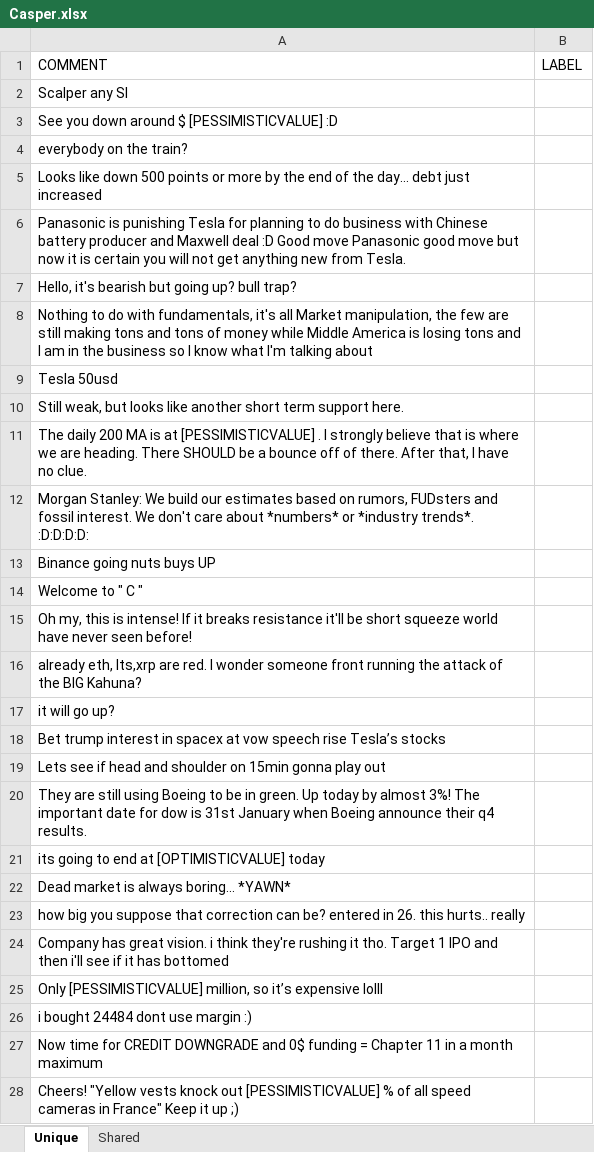
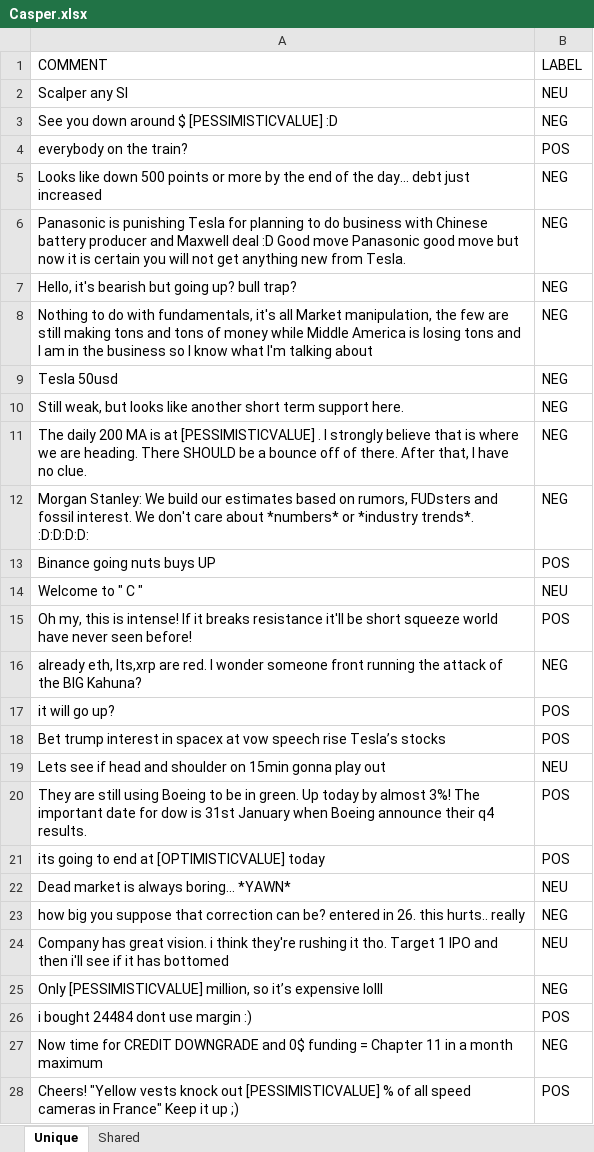
Before and after one commit to falkenovergaard/TA_Exam, an Excel workbook: data/labeled_data/Casper.xlsx, sheet Unique, drawn as a sheet; only a part is shown; values as stored, in another font and other column widths than the file's, no borders; the diff covers the shown part only; the diff names each change by its address in the sheet, - before the commit and + after, or states it on an @@ line.

Commit message:
Casper labled

```diff
--- a/data/labeled_data/Casper.xlsx (sheet Unique)
+++ b/data/labeled_data/Casper.xlsx (sheet Unique)
-B2 (LABEL): (empty)
+B2 (LABEL): NEU
-B3 (LABEL): (empty)
+B3 (LABEL): NEG
-B4 (LABEL): (empty)
+B4 (LABEL): POS
-B5:B12 (LABEL): (empty)
+B5:B12 (LABEL): NEG
-B13 (LABEL): (empty)
+B13 (LABEL): POS
-B14 (LABEL): (empty)
+B14 (LABEL): NEU
-B15 (LABEL): (empty)
+B15 (LABEL): POS
-B16 (LABEL): (empty)
+B16 (LABEL): NEG
-B17:B18 (LABEL): (empty)
+B17:B18 (LABEL): POS
-B19 (LABEL): (empty)
+B19 (LABEL): NEU
-B20:B21 (LABEL): (empty)
+B20:B21 (LABEL): POS
-B22 (LABEL): (empty)
+B22 (LABEL): NEU
-B23 (LABEL): (empty)
+B23 (LABEL): NEG
-B24 (LABEL): (empty)
+B24 (LABEL): NEU
-B25 (LABEL): (empty)
+B25 (LABEL): NEG
-B26 (LABEL): (empty)
+B26 (LABEL): POS
-B27 (LABEL): (empty)
+B27 (LABEL): NEG
-B28 (LABEL): (empty)
+B28 (LABEL): POS
```
Also changed, not shown: 1 removed row and 197 edited cells elsewhere in this sheet, sheet Shared, 1 other file.
